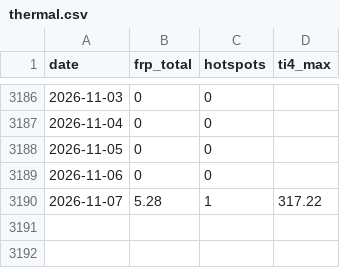
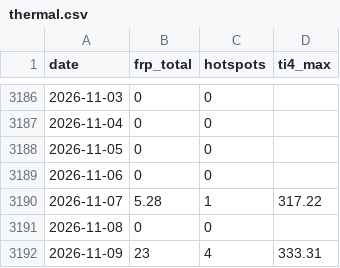
Before and after one commit to heretic999/monitor, a CSV file: data/thermal.csv, drawn as a sheet; only a part is shown, gaps mark what is left out; the diff names each change by its address in the sheet, - before the commit and + after, or states it on an @@ line.

```diff
--- a/data/thermal.csv
+++ b/data/thermal.csv
+row 3191: 2026-11-08 | 0 | 0
+row 3192: 2026-11-09 | 23 | 4 | 333.31
```
Also changed, not shown: 2 other files.
